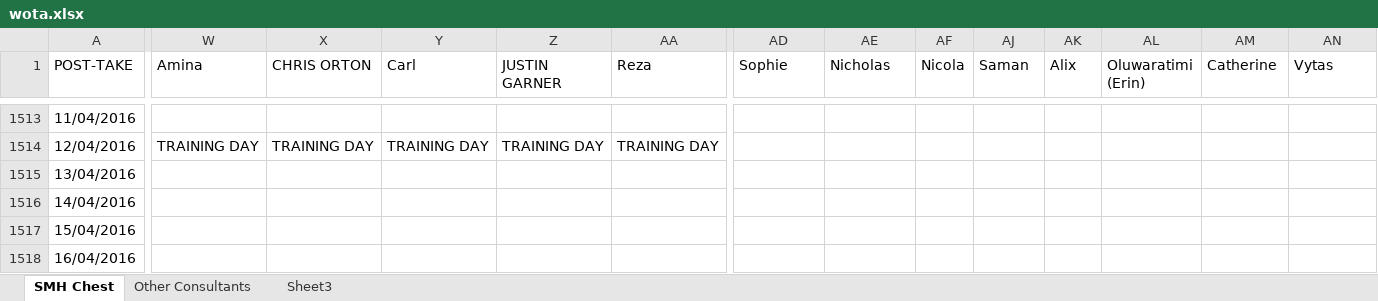
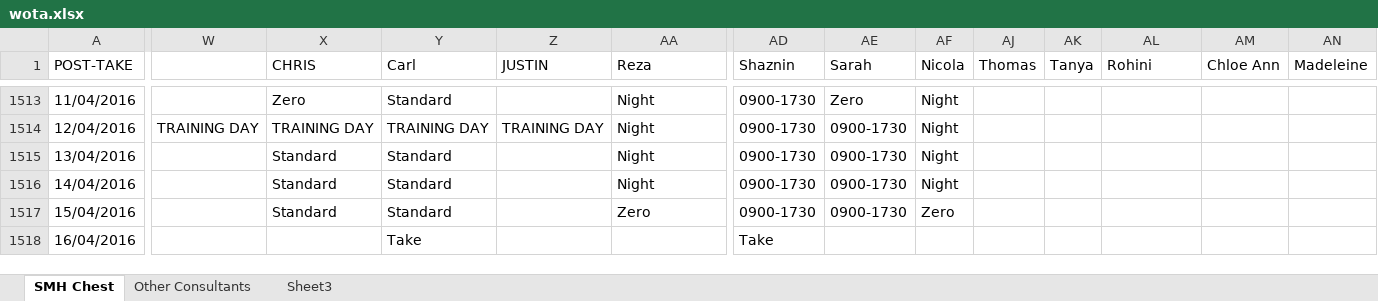
Before and after one commit to drcjar/pyrota, an Excel workbook: data/wota.xlsx, sheet SMH Chest, drawn as a sheet; only a part is shown, gaps mark what is left out; values as stored, in another font and other column widths than the file's, no cell formats; conditional formats not drawn; the diff covers the shown part only; the diff names each change by its address in the sheet, - before the commit and + after, or states it on an @@ line.

```diff
--- a/data/wota.xlsx (sheet SMH Chest)
+++ b/data/wota.xlsx (sheet SMH Chest)
-W1: Amina
+W1: (empty)
-X1: CHRIS ORTON
+X1: CHRIS
-Z1: JUSTIN GARNER
+Z1: JUSTIN
-AD1: Sophie
+AD1: Shaznin
-AE1: Nicholas
+AE1: Sarah
-AJ1: Saman
+AJ1: Thomas
-AK1: Alix
+AK1: Tanya
-AL1: Oluwaratimi (Erin)
+AL1: Rohini
-AM1: Catherine
+AM1: Chloe Ann
-AN1: Vytas
+AN1: Madeleine
-X1513 (CHRIS): (empty)
+X1513 (CHRIS): Zero
-Y1513 (Carl): (empty)
+Y1513 (Carl): Standard
-AA1513 (Reza): (empty)
+AA1513 (Reza): Night
-AD1513:AD1517 (Shaznin): (empty)
+AD1513:AD1517 (Shaznin): 0900-1730
-AE1513 (Sarah): (empty)
+AE1513 (Sarah): Zero
-AF1513:AF1516 (Nicola): (empty)
+AF1513:AF1516 (Nicola): Night
-AA1514 (Reza): TRAINING DAY
+AA1514 (Reza): Night
-AE1514:AE1517 (Sarah): (empty)
+AE1514:AE1517 (Sarah): 0900-1730
-X1515:X1517 (CHRIS): (empty)
+X1515:X1517 (CHRIS): Standard
-Y1515:Y1517 (Carl): (empty)
+Y1515:Y1517 (Carl): Standard
-AA1515:AA1516 (Reza): (empty)
+AA1515:AA1516 (Reza): Night
-AA1517 (Reza): (empty)
+AA1517 (Reza): Zero
-AF1517 (Nicola): (empty)
+AF1517 (Nicola): Zero
-Y1518 (Carl): (empty)
+Y1518 (Carl): Take
-AD1518 (Shaznin): (empty)
+AD1518 (Shaznin): Take
```
Also changed, not shown: 833 edited cells elsewhere in this sheet, sheet Other Consultants, cell formats, 10 other files.
